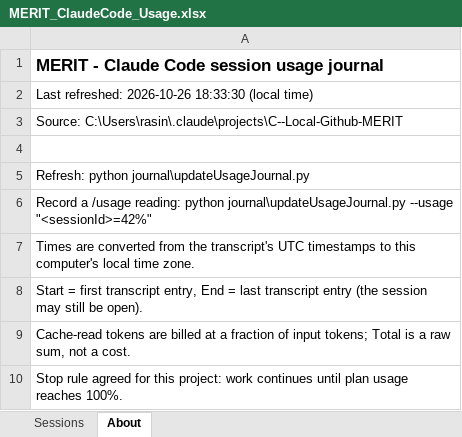
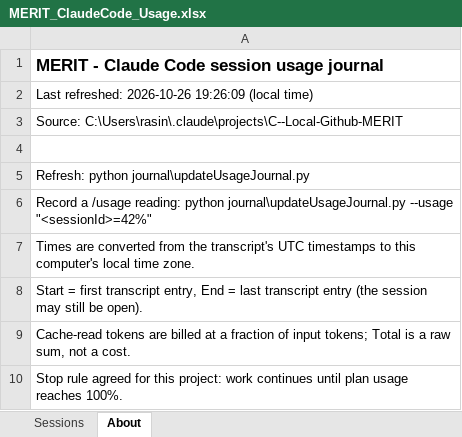
Before and after one commit to roscoe-sincero-sys/MERIT, an Excel workbook: journal/MERIT_ClaudeCode_Usage.xlsx, sheet About, drawn as a sheet; values as stored, in another font and other column widths than the file's, no borders; the diff names each change by its address in the sheet, - before the commit and + after, or states it on an @@ line.

```diff
--- a/journal/MERIT_ClaudeCode_Usage.xlsx (sheet About)
+++ b/journal/MERIT_ClaudeCode_Usage.xlsx (sheet About)
-A2: …refreshed: 2026-10-26 18:33:30 (local time)
+A2: …refreshed: 2026-10-26 19:26:09 (local time)
```
Also changed, not shown: sheet Sessions, tracking/MERIT_Task_Tracker.xlsx, 1 other file.
